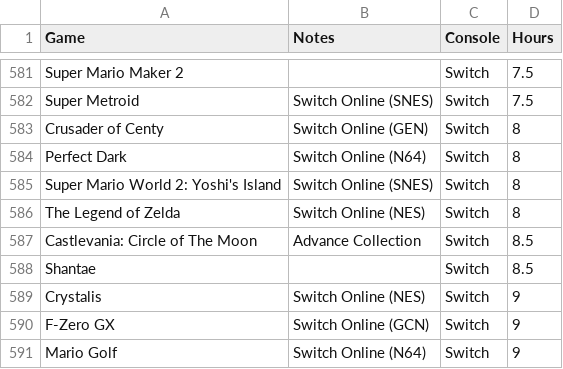
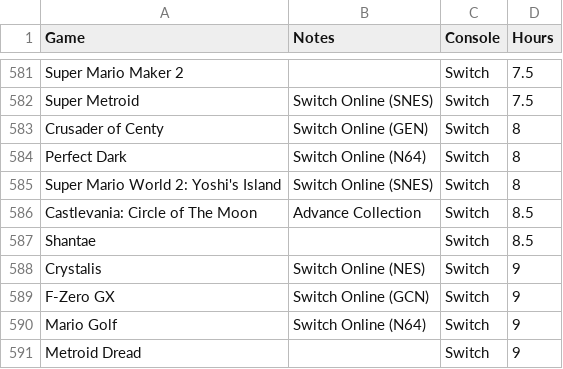
Before and after one commit to funkirbo/bootstrap, a CSV file: data/funkirbo's Spreadsheet - Backlog - Games.csv, drawn as a sheet; only a part is shown, gaps mark what is left out; the shorter side is filled out with more unchanged rows; the diff names each change by its address in the sheet, - before the commit and + after, or states it on an @@ line.

```diff
--- a/data/funkirbo's Spreadsheet - Backlog - Games.csv
+++ b/data/funkirbo's Spreadsheet - Backlog - Games.csv
-row 586: The Legend of Zelda | Switch Online (NES) | Switch | 8
```
Also changed, not shown: data/funkirbo's Spreadsheet - Finished - Games.csv.
